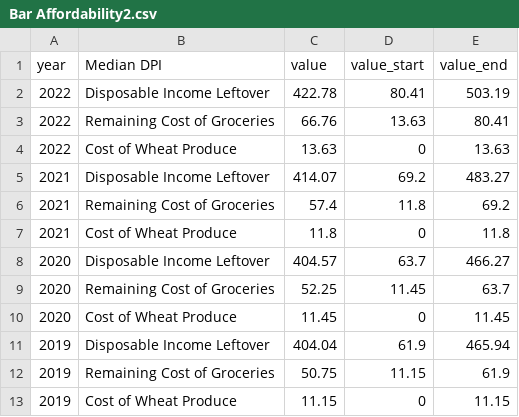
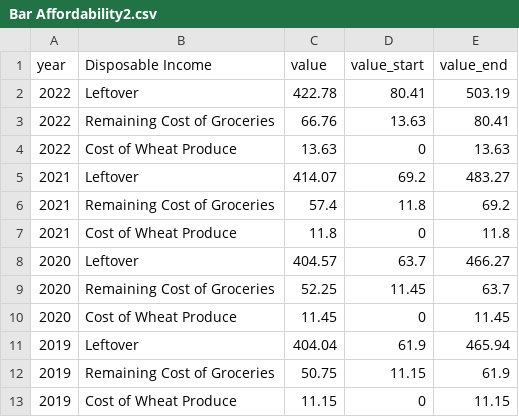
Before and after one commit to r-volo/r-volo.github.io, a CSV file: Bar Affordability2.csv, drawn as a sheet.

Commit message:
Update Bar Affordability2.csv

```diff
--- a/Bar Affordability2.csv
+++ b/Bar Affordability2.csv
@@ -1,12 +1,12 @@
-year,Median DPI,value,value_start,value_end
-2022,Disposable Income Leftover,422.78,80.41,503.19
+year,Disposable Income,value,value_start,value_end
+2022,Leftover,422.78,80.41,503.19
 2022,Remaining Cost of Groceries,66.76,13.63,80.41
 2022,Cost of Wheat Produce,13.63,0,13.63
-2021,Disposable Income Leftover,414.07,69.2,483.27
+2021,Leftover,414.07,69.2,483.27
 2021,Remaining Cost of Groceries,57.4,11.8,69.2
 2021,Cost of Wheat Produce,11.8,0,11.8
-2020,Disposable Income Leftover,404.57,63.7,466.27
+2020,Leftover,404.57,63.7,466.27
 2020,Remaining Cost of Groceries,52.25,11.45,63.7
 2020,Cost of Wheat Produce,11.45,0,11.45
-2019,Disposable Income Leftover,404.04,61.9,465.94
+2019,Leftover,404.04,61.9,465.94
 2019,Remaining Cost of Groceries,50.75,11.15,61.9
```
